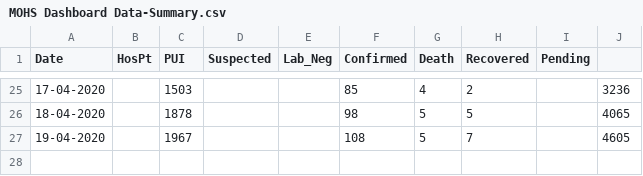
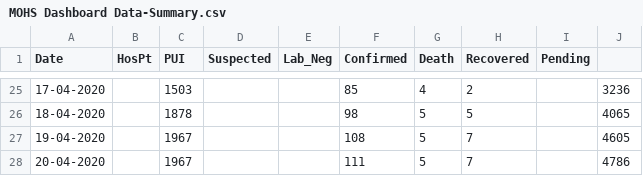
Before and after one commit to alexsnow348/myanmar-covid19-data, a CSV file: MOHS_Dashboard_Data/MOHS Dashboard Data-Summary.csv, drawn as a sheet; only a part is shown, gaps mark what is left out; the diff names each change by its address in the sheet, - before the commit and + after, or states it on an @@ line.

Commit message:
20-04-20 111 confirm case

```diff
--- a/MOHS_Dashboard_Data/MOHS Dashboard Data-Summary.csv
+++ b/MOHS_Dashboard_Data/MOHS Dashboard Data-Summary.csv
+row 28: 20-04-2020 |  | 1967 |  |  | 111 | 5 | 7 |  | 4786
```
Also changed, not shown: 1 other file.
